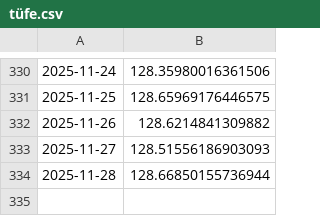
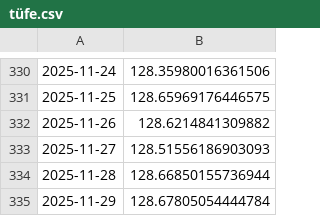
Before and after one commit to kaboya19/web-tufe-flask, a CSV file: tüfe.csv, drawn as a sheet; only a part is shown, gaps mark what is left out; the diff names each change by its address in the sheet, - before the commit and + after, or states it on an @@ line.

```diff
--- a/tüfe.csv
+++ b/tüfe.csv
+row 335: 2025-11-29 | 128.67805054444784
```
Also changed, not shown: gruplar_int.csv, harcama_grupları.csv, 11 other files.
